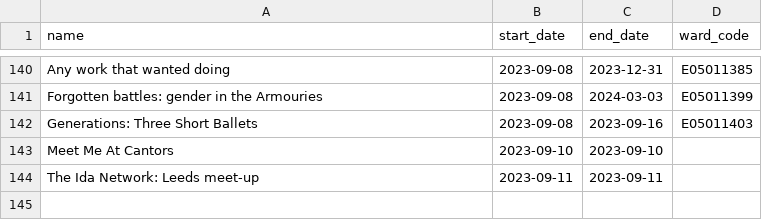
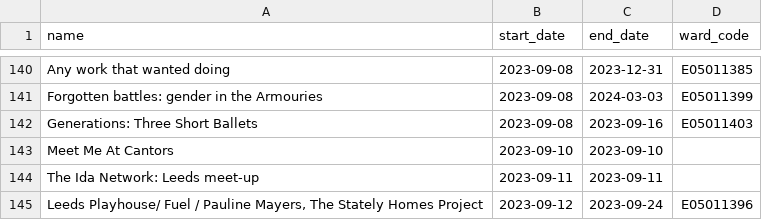
Before and after one commit to open-innovations/leeds-2023, a CSV file: data/metrics/events/partner-events/events.csv, drawn as a sheet; only a part is shown, gaps mark what is left out; the diff names each change by its address in the sheet, - before the commit and + after, or states it on an @@ line.

```diff
--- a/data/metrics/events/partner-events/events.csv
+++ b/data/metrics/events/partner-events/events.csv
+row 145: Leeds Playhouse/ Fuel / Pauline Mayers, The Stately Homes Project | 2023-09-12 | 2023-09-24 | E05011396
```
Also changed, not shown: data/metrics/events/master/all.csv, data/metrics/events/tickets/orders.csv, 35 other files.
